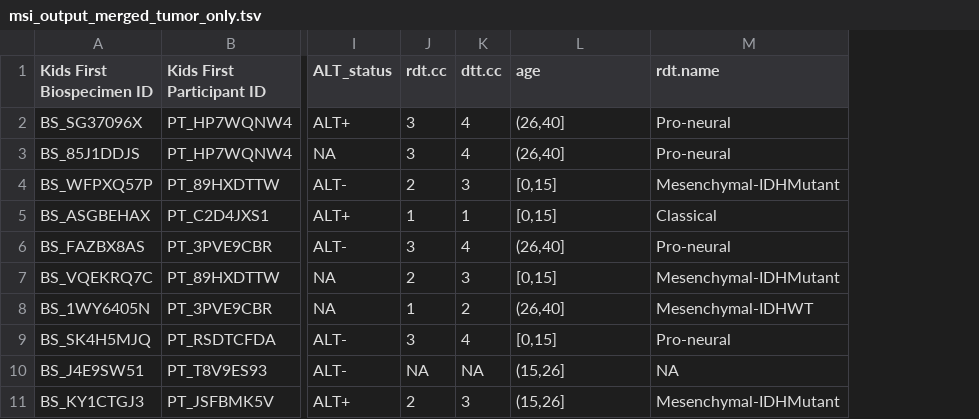
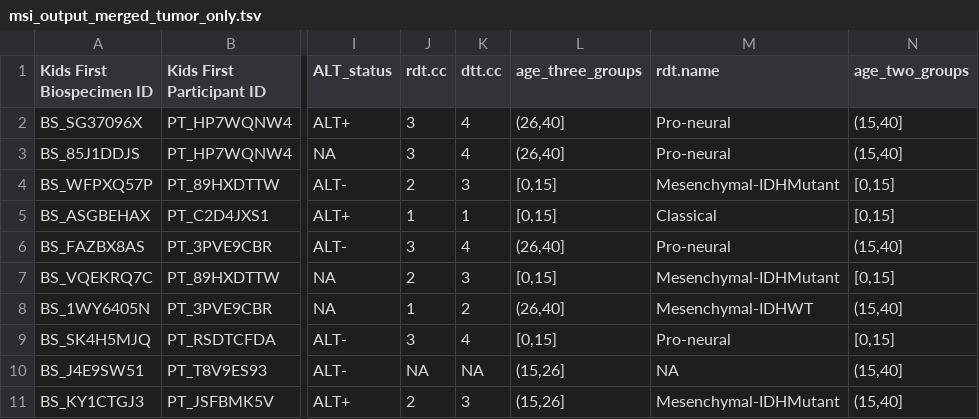
Before and after one commit to d3b-center/hope-cohort-analysis, a TSV file: results/msisensor-pro-tumor-only/msi_output_merged_tumor_only.tsv, drawn as a sheet; only a part is shown, gaps mark what is left out; the diff names each change by its address in the sheet, - before the commit and + after, or states it on an @@ line.

Commit message:
add correlation values

```diff
--- a/results/msisensor-pro-tumor-only/msi_output_merged_tumor_only.tsv
+++ b/results/msisensor-pro-tumor-only/msi_output_merged_tumor_only.tsv
+column N (age_two_groups), rows 2-11: (15,40] | (15,40] | [0,15] | [0,15] | (15,40] | [0,15] | (15,40] | [0,15] | (15,40] | (15,40]
-L1: age
+L1: age_three_groups
```
Also changed, not shown: results/msisensor-pro/msi_output_merged.tsv, 4 other files.
